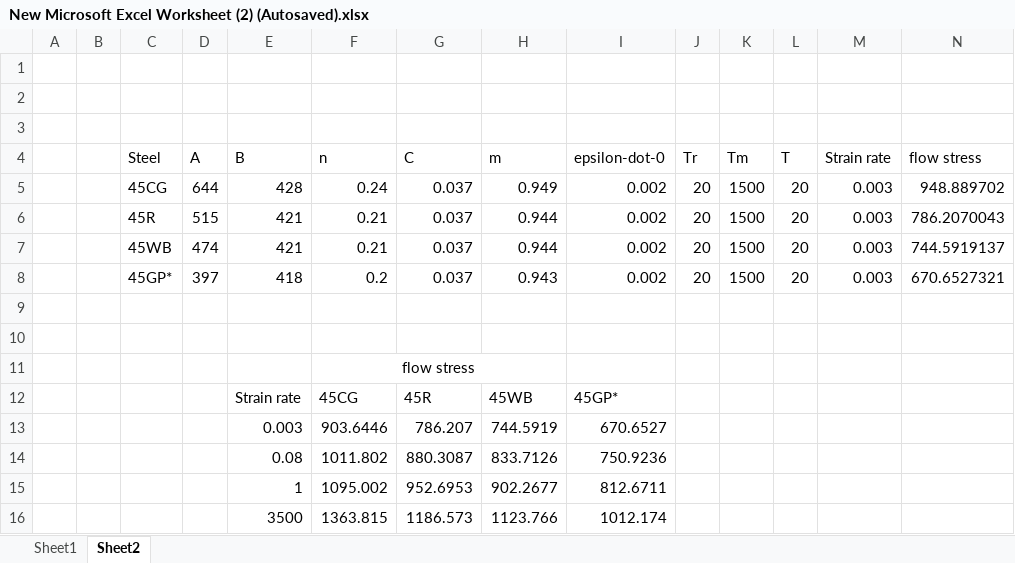
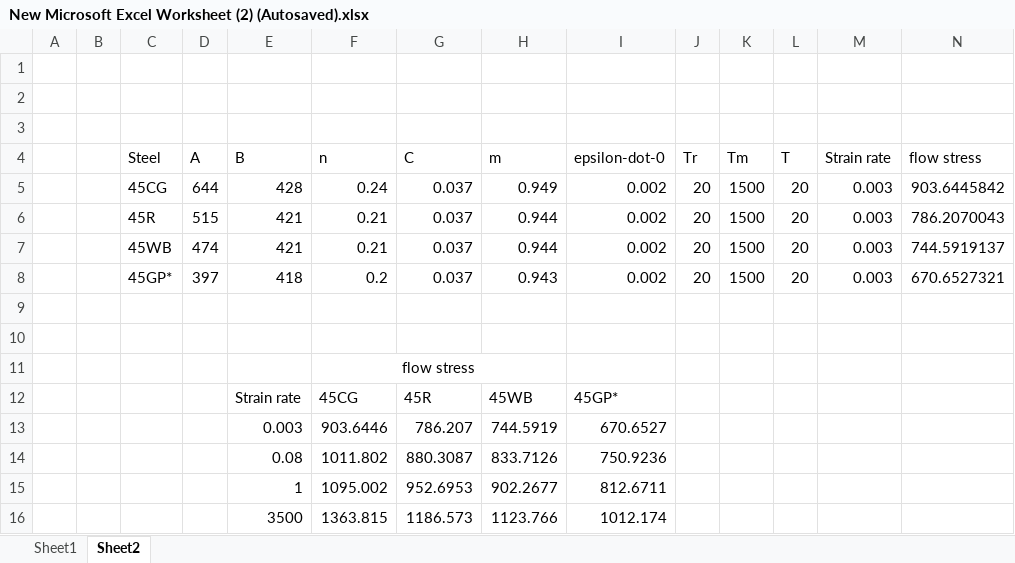
Before and after one commit to florisa/MaterialDataForAbaqusGUI, an Excel workbook: New Microsoft Excel Worksheet (2) (Autosaved).xlsx, sheet Sheet2, drawn as a sheet; values as stored, in another font and other column widths than the file's, no borders; charts and pictures not drawn; the diff names each change by its address in the sheet, - before the commit and + after, or states it on an @@ line.

```diff
--- a/New Microsoft Excel Worksheet (2) (Autosaved).xlsx (sheet Sheet2)
+++ b/New Microsoft Excel Worksheet (2) (Autosaved).xlsx (sheet Sheet2)
-N5 (flow stress): 948.889702
+N5 (flow stress): 903.6445842
```
Also changed, not shown: 1 other file.
